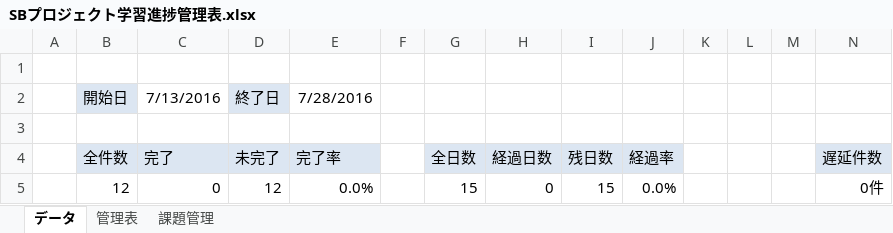
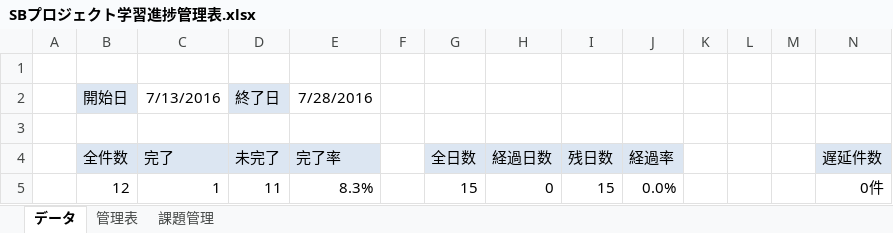
Before and after one commit to tomoyaSato/201607ProjectLearning, an Excel workbook: doc/SBプロジェクト学習進捗管理表.xlsx, sheet データ, drawn as a sheet; values as stored, in another font and other column widths than the file's, no borders; charts and pictures not drawn; the diff names each change by its address in the sheet, - before the commit and + after, or states it on an @@ line.

```diff
--- a/doc/SBプロジェクト学習進捗管理表.xlsx (sheet データ)
+++ b/doc/SBプロジェクト学習進捗管理表.xlsx (sheet データ)
-C5 (完了): 0
+C5 (完了): 1
-D5 (未完了): 12
+D5 (未完了): 11
-E5 (完了率): 0.0%
+E5 (完了率): 8.3%
```
Also changed, not shown: sheet 管理表, charts or pictures.
